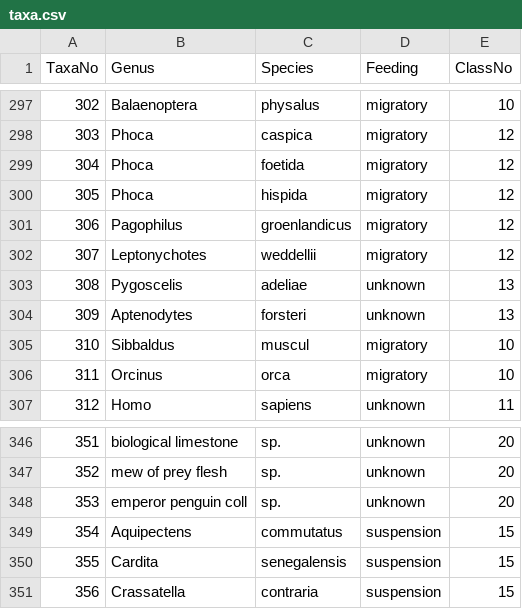
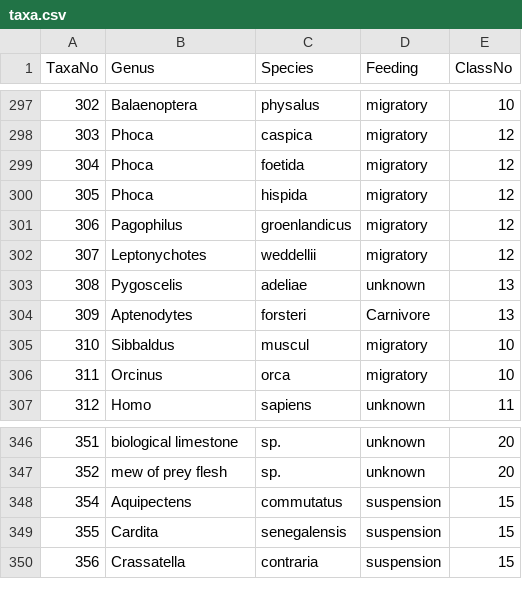
Before and after one commit to Maarten14C/rice, a CSV file: data-raw/taxa.csv, drawn as a sheet; only a part is shown, gaps mark what is left out; the diff names each change by its address in the sheet, - before the commit and + after, or states it on an @@ line.

```diff
--- a/data-raw/taxa.csv
+++ b/data-raw/taxa.csv
-D304 (Feeding): unknown
+D304 (Feeding): Carnivore
-row 348: 353 | emperor penguin coll | sp. | unknown | 20
```
Also changed, not shown: data-raw/refs.csv, 16 other files.
